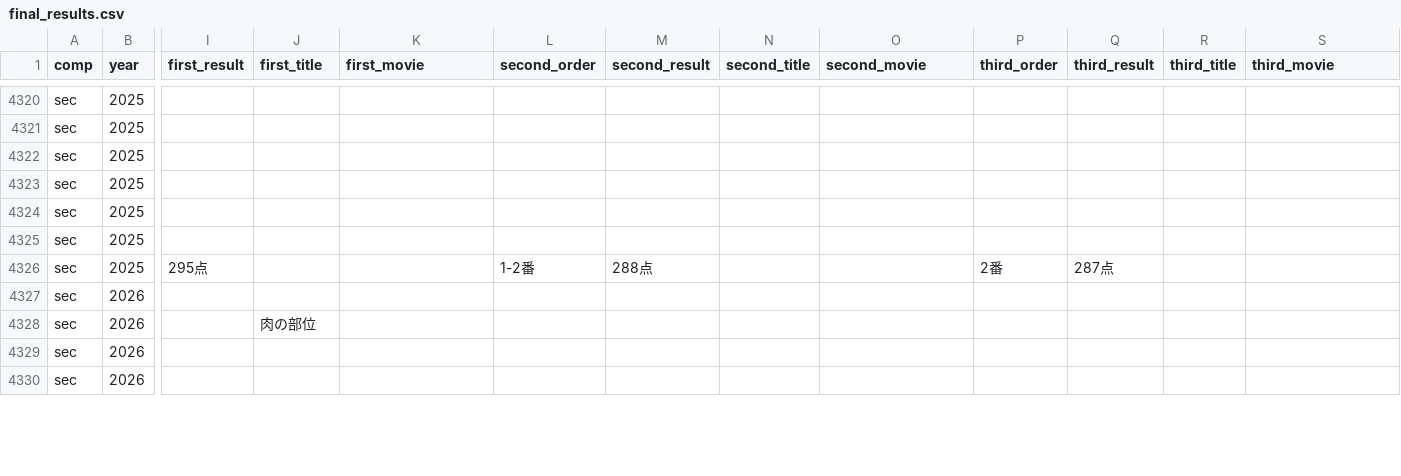
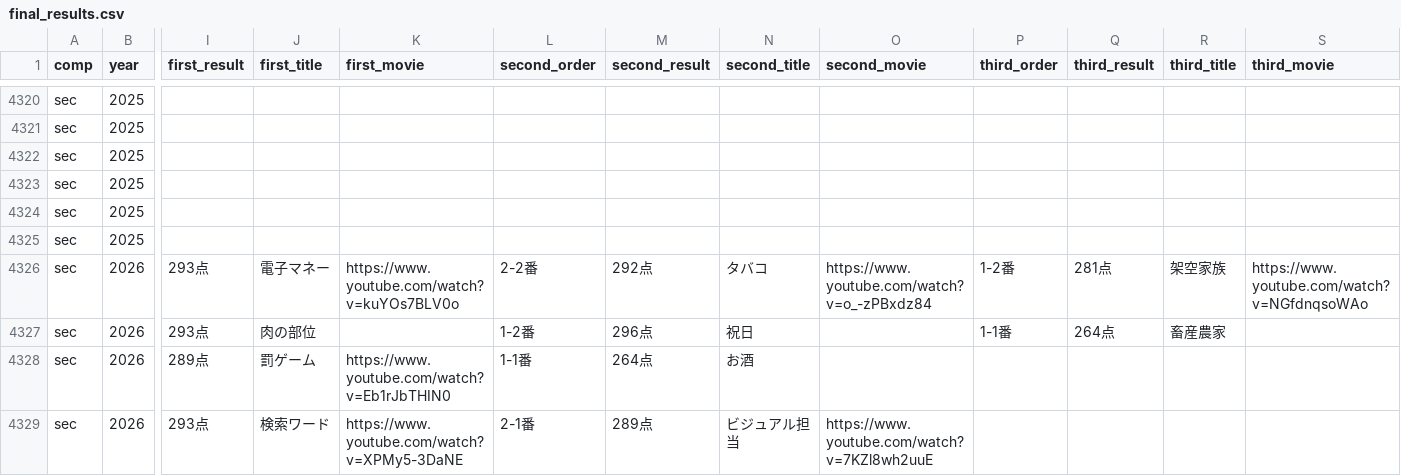
Before and after one commit to gmmtea/owarai-data, a CSV file: seed_csv/final_results.csv, drawn as a sheet; only a part is shown, gaps mark what is left out; removed rows and columns are numbered as before the commit, all else as after; rows hold the shown columns only; the diff covers the shown part only; the diff names each change by its address in the sheet, - before the commit and + after, or states it on an @@ line.

Commit message:
THE SECOND 2026 結果

```diff
--- a/seed_csv/final_results.csv
+++ b/seed_csv/final_results.csv
-row 4326: sec | 2025 | 295点 |  |  | 1-2番 | 288点 |  |  | 2番 | 287点
-I4326:I4327 (first_result): (empty)
+I4326:I4327 (first_result): 293点
-J4326 (first_title): (empty)
+J4326 (first_title): 電子マネー
-K4326 (first_movie): (empty)
+K4326 (first_movie): https://www.youtube.com/watch?v=kuYOs7BLV0o
-L4326 (second_order): (empty)
+L4326 (second_order): 2-2番
-M4326 (second_result): (empty)
+M4326 (second_result): 292点
-N4326 (second_title): (empty)
+N4326 (second_title): タバコ
-O4326 (second_movie): (empty)
+O4326 (second_movie): https://www.youtube.com/watch?v=o_-zPBxdz84
-P4326 (third_order): (empty)
+P4326 (third_order): 1-2番
-Q4326 (third_result): (empty)
+Q4326 (third_result): 281点
-R4326 (third_title): (empty)
+R4326 (third_title): 架空家族
-S4326 (third_movie): (empty)
+S4326 (third_movie): https://www.youtube.com/watch?v=NGfdnqsoWAo
-L4327 (second_order): (empty)
+L4327 (second_order): 1-2番
-M4327 (second_result): (empty)
+M4327 (second_result): 296点
-N4327 (second_title): (empty)
+N4327 (second_title): 祝日
-P4327 (third_order): (empty)
+P4327 (third_order): 1-1番
-Q4327 (third_result): (empty)
+Q4327 (third_result): 264点
-R4327 (third_title): (empty)
+R4327 (third_title): 畜産農家
-I4328 (first_result): (empty)
+I4328 (first_result): 289点
-J4328 (first_title): (empty)
+J4328 (first_title): 罰ゲーム
-K4328 (first_movie): (empty)
+K4328 (first_movie): https://www.youtube.com/watch?v=Eb1rJbTHIN0
-L4328 (second_order): (empty)
+L4328 (second_order): 1-1番
-M4328 (second_result): (empty)
+M4328 (second_result): 264点
-N4328 (second_title): (empty)
+N4328 (second_title): お酒
-I4329 (first_result): (empty)
+I4329 (first_result): 293点
-J4329 (first_title): (empty)
+J4329 (first_title): 検索ワード
-K4329 (first_movie): (empty)
+K4329 (first_movie): https://www.youtube.com/watch?v=XPMy5-3DaNE
-L4329 (second_order): (empty)
+L4329 (second_order): 2-1番
-M4329 (second_result): (empty)
+M4329 (second_result): 289点
-N4329 (second_title): (empty)
+N4329 (second_title): ビジュアル担当
-O4329 (second_movie): (empty)
+O4329 (second_movie): https://www.youtube.com/watch?v=7KZl8wh2uuE
```
Also changed, not shown: 9 edited cells elsewhere in this file, 1 other file.
